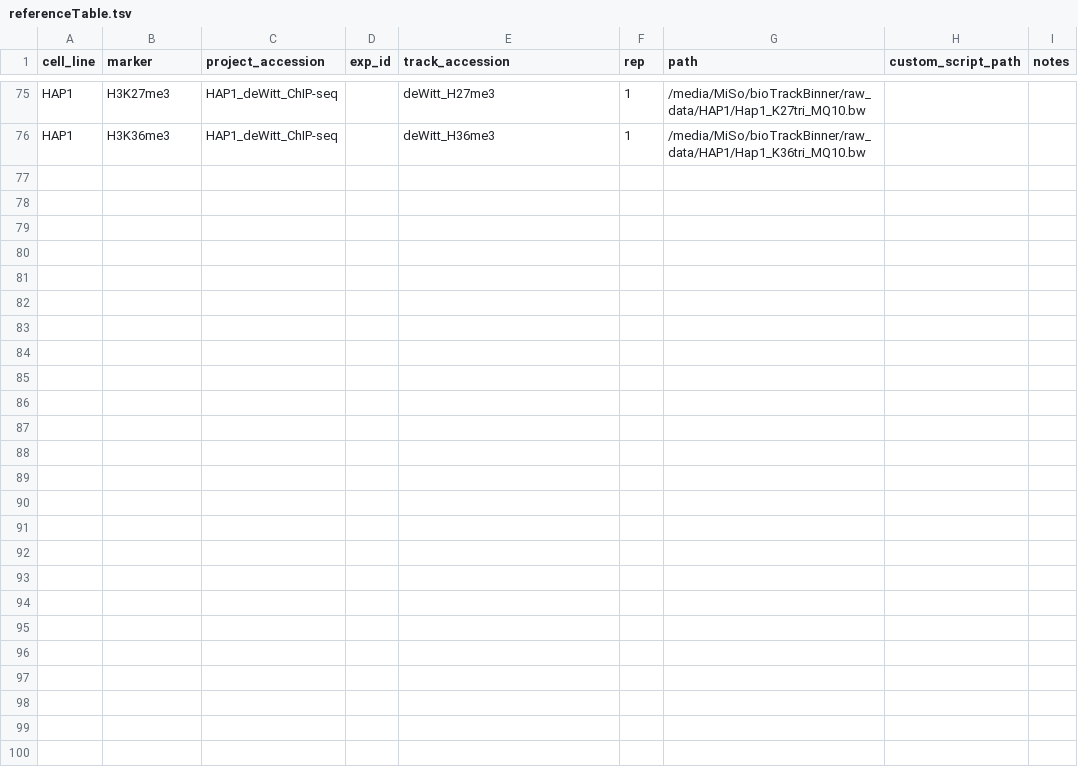
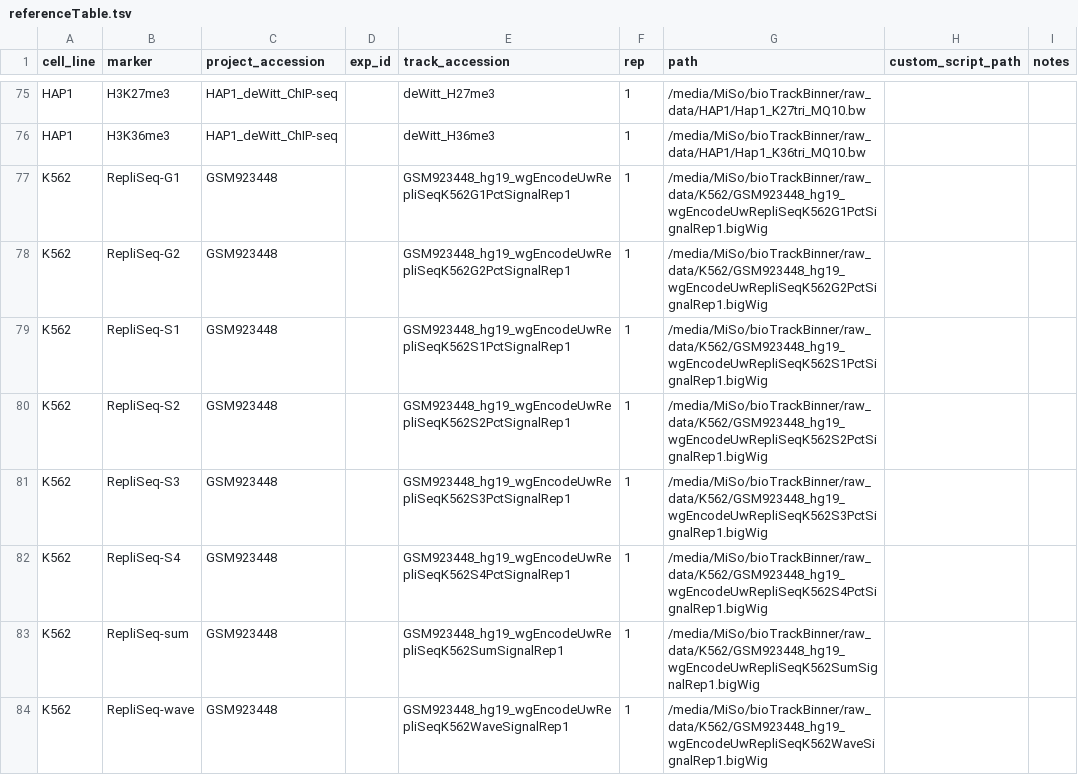
Before and after one commit to ggirelli/bioTrackBinner, a TSV file: referenceTable.tsv, drawn as a sheet; only a part is shown, gaps mark what is left out.

```diff
--- a/referenceTable.tsv
+++ b/referenceTable.tsv
@@ -76 +76,9 @@ HAP1	H3K27me3	HAP1_deWitt_ChIP-seq		deWitt_H27me3	1	/media/MiSo/bioTrackBinner/r
 HAP1	H3K36me3	HAP1_deWitt_ChIP-seq		deWitt_H36me3	1	/media/MiSo/bioTrackBinner/raw_data/HAP1/Hap1_K36tri_MQ10.bw		
+K562	RepliSeq-G1	GSM923448		GSM923448_hg19_wgEncodeUwRepliSeqK562G1PctSignalRep1	1	/media/MiSo/bioTrackBinner/raw_data/K562/GSM923448_hg19_wgEncodeUwRepliSeqK562G1PctSignalRep1.bigWig		
+K562	RepliSeq-G2	GSM923448		GSM923448_hg19_wgEncodeUwRepliSeqK562G2PctSignalRep1	1	/media/MiSo/bioTrackBinner/raw_data/K562/GSM923448_hg19_wgEncodeUwRepliSeqK562G2PctSignalRep1.bigWig		
+K562	RepliSeq-S1	GSM923448		GSM923448_hg19_wgEncodeUwRepliSeqK562S1PctSignalRep1	1	/media/MiSo/bioTrackBinner/raw_data/K562/GSM923448_hg19_wgEncodeUwRepliSeqK562S1PctSignalRep1.bigWig		
+K562	RepliSeq-S2	GSM923448		GSM923448_hg19_wgEncodeUwRepliSeqK562S2PctSignalRep1	1	/media/MiSo/bioTrackBinner/raw_data/K562/GSM923448_hg19_wgEncodeUwRepliSeqK562S2PctSignalRep1.bigWig		
+K562	RepliSeq-S3	GSM923448		GSM923448_hg19_wgEncodeUwRepliSeqK562S3PctSignalRep1	1	/media/MiSo/bioTrackBinner/raw_data/K562/GSM923448_hg19_wgEncodeUwRepliSeqK562S3PctSignalRep1.bigWig		
+K562	RepliSeq-S4	GSM923448		GSM923448_hg19_wgEncodeUwRepliSeqK562S4PctSignalRep1	1	/media/MiSo/bioTrackBinner/raw_data/K562/GSM923448_hg19_wgEncodeUwRepliSeqK562S4PctSignalRep1.bigWig		
+K562	RepliSeq-sum	GSM923448		GSM923448_hg19_wgEncodeUwRepliSeqK562SumSignalRep1	1	/media/MiSo/bioTrackBinner/raw_data/K562/GSM923448_hg19_wgEncodeUwRepliSeqK562SumSignalRep1.bigWig		
+K562	RepliSeq-wave	GSM923448		GSM923448_hg19_wgEncodeUwRepliSeqK562WaveSignalRep1	1	/media/MiSo/bioTrackBinner/raw_data/K562/GSM923448_hg19_wgEncodeUwRepliSeqK562WaveSignalRep1.bigWig		
```
Also changed, not shown: 2 other files.
